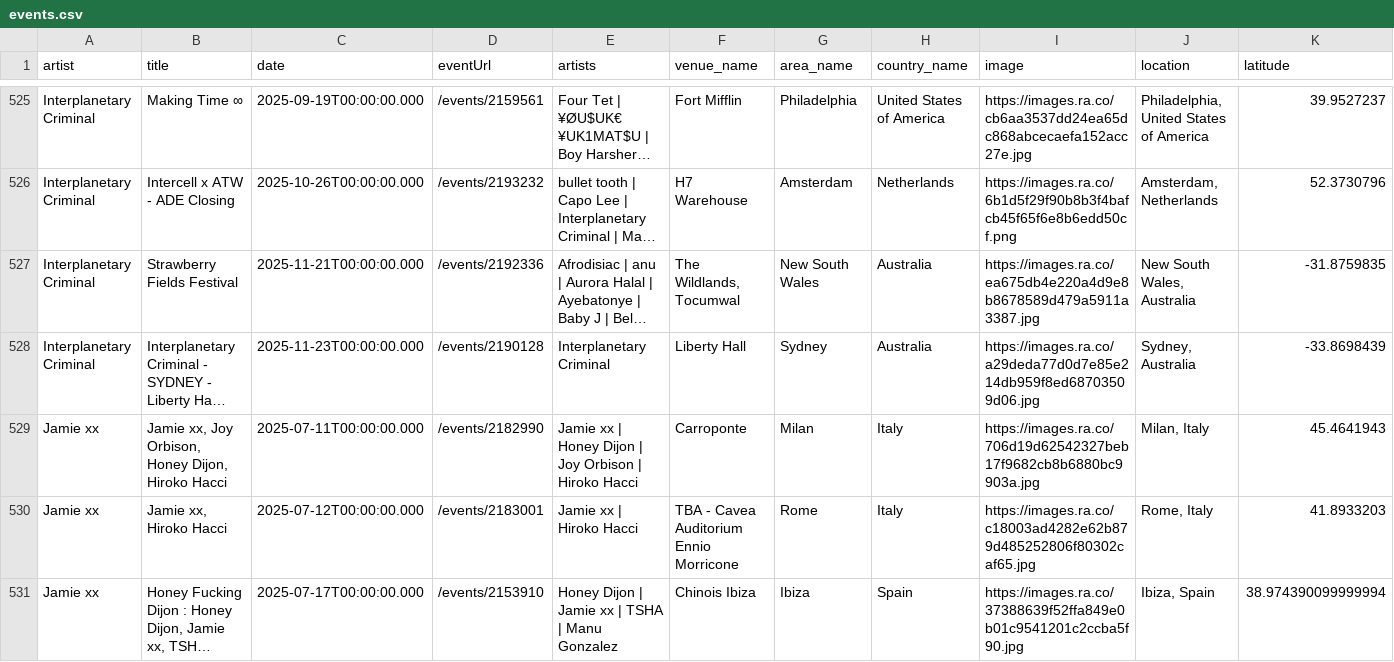
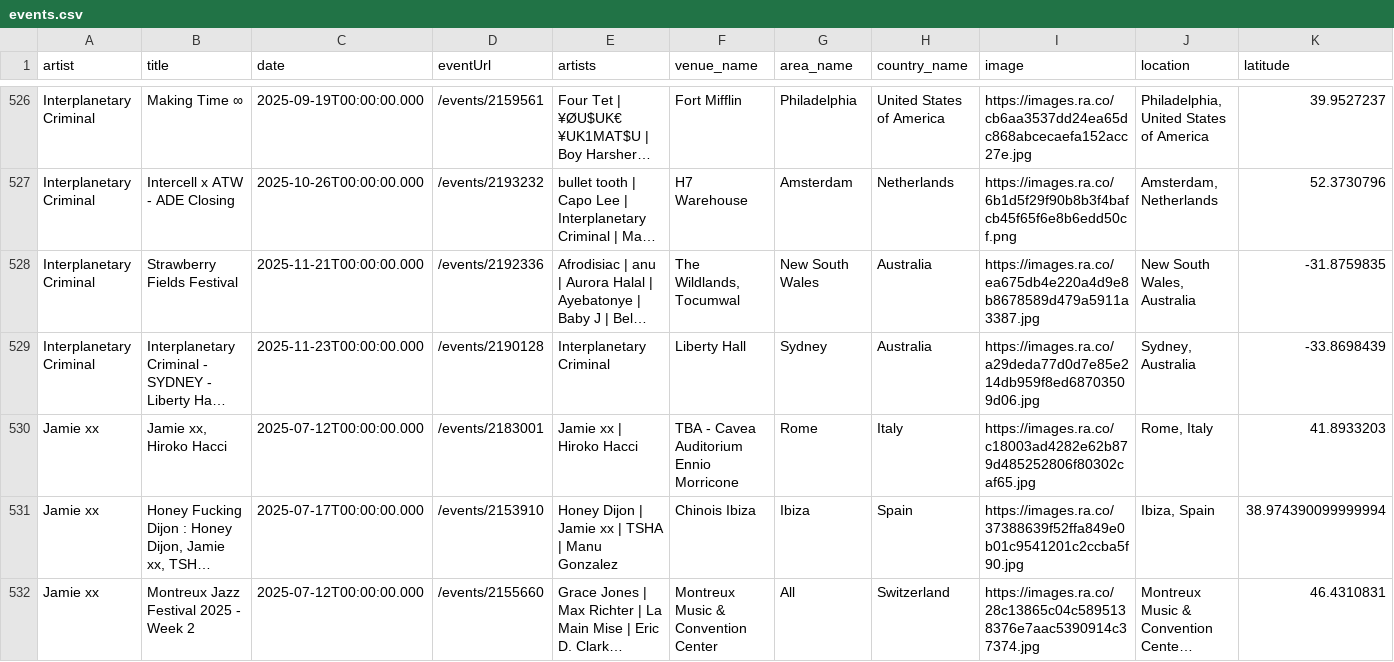
Before and after one commit to jankunnen-96/RA, a CSV file: events.csv, drawn as a sheet; only a part is shown, gaps mark what is left out; the shorter side is filled out with more unchanged rows; long unchanged cells end in …; removed rows and columns are numbered as before the commit, all else as after; rows hold the shown columns only; the diff covers the shown part only; the diff names each change by its address in the sheet, - before the commit and + after, or states it on an @@ line.

```diff
--- a/events.csv
+++ b/events.csv
-row 529: Jamie xx | Jamie xx, Joy Orbison, Honey Dijon, Hiroko Hacci | 2025-07-11T00:00:00.000 | /events/2182990 | Jamie xx | Honey Dijon | Joy Orbison | Hiroko Hacci | Carroponte | Milan | Italy | https://images.ra.co/706d19d62542327beb17f9682cb8b6880bc9903a.jpg | Milan, Italy | 45.4641943
```
Also changed, not shown: 5 added rows, 6 removed rows and 4 moved rows elsewhere in this file.
